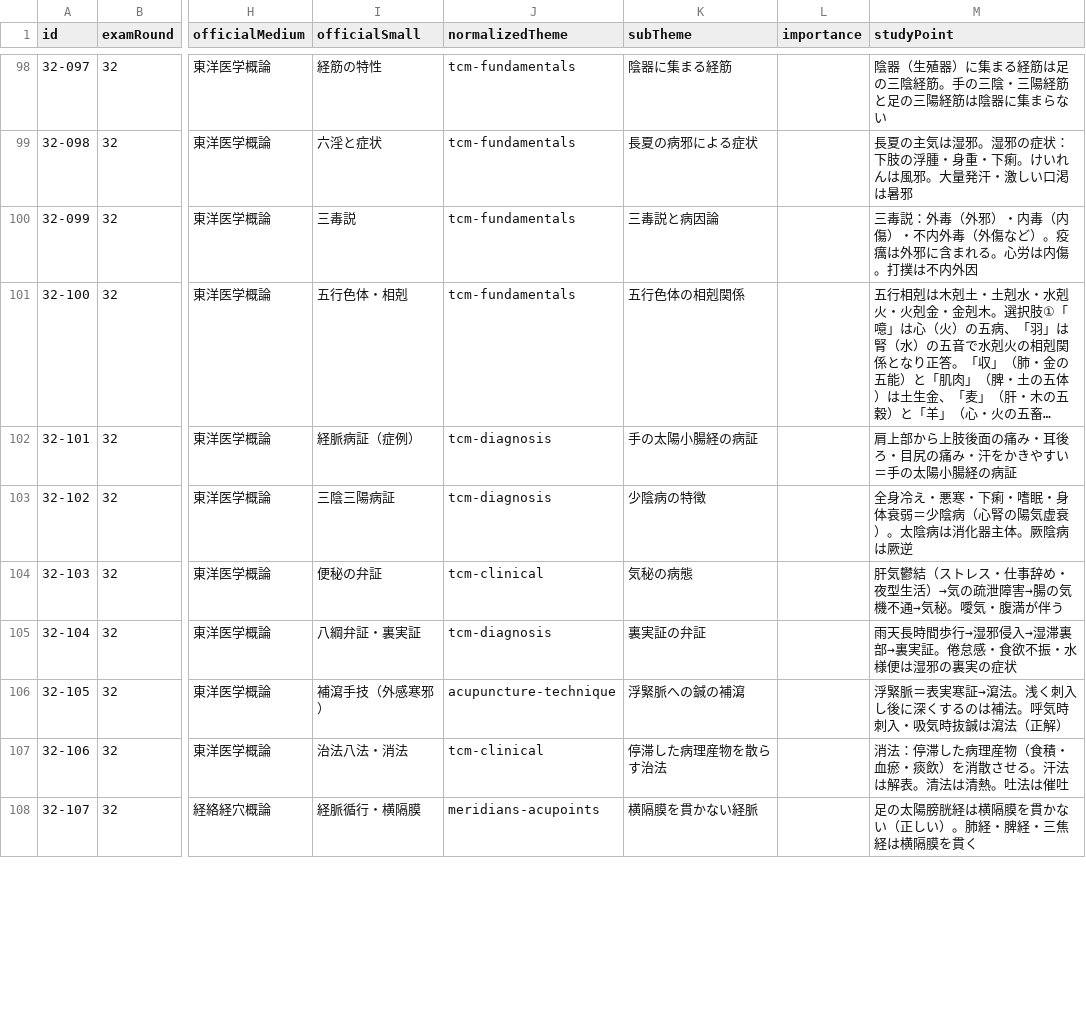
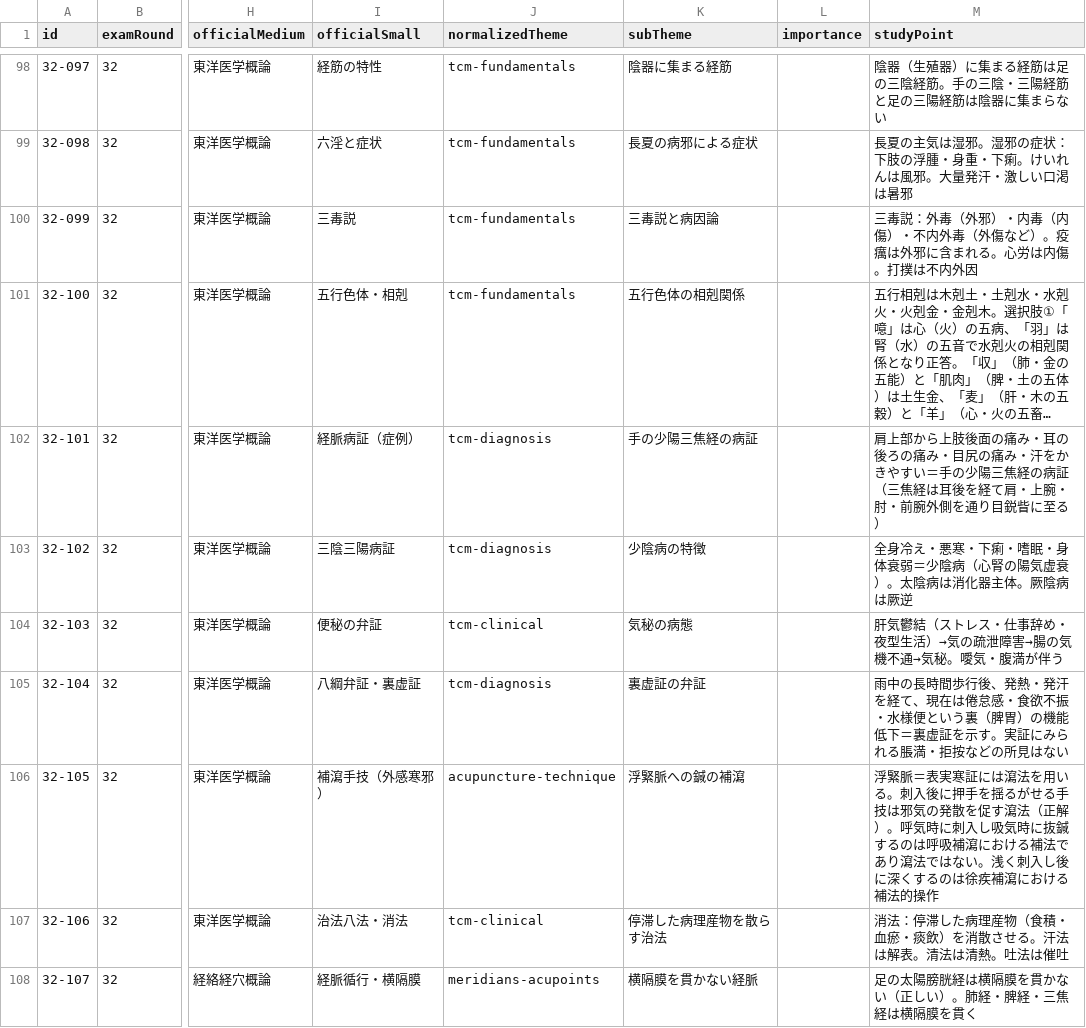
Before and after one commit to ks4831/shinkyuu-db, a CSV file: src/data/raw/exam-32.csv, drawn as a sheet; only a part is shown, gaps mark what is left out; long unchanged cells end in …; the diff covers the shown part only; the diff names each change by its address in the sheet, - before the commit and + after, or states it on an @@ line.

```diff
--- a/src/data/raw/exam-32.csv
+++ b/src/data/raw/exam-32.csv
-K102 (subTheme): 手の太陽小腸経の病証
+K102 (subTheme): 手の少陽三焦経の病証
-M102 (studyPoint): …痛み・耳後ろ・目尻の痛み・汗をかきやすい＝手の太陽小腸経の病証
+M102 (studyPoint): …痛み・耳の後ろの痛み・目尻の痛み・汗をかきやすい＝手の少陽三焦経の病証（三焦経は耳後を経て肩・上腕・肘・前腕外側を通り目鋭眥に至る）
-I105 (officialSmall): 八綱弁証・裏実証
+I105 (officialSmall): 八綱弁証・裏虚証
-K105 (subTheme): 裏実証の弁証
+K105 (subTheme): 裏虚証の弁証
-M105 (studyPoint): 雨天長時間歩行→湿邪侵入→湿滞裏部→裏実証。倦怠感・食欲不振・水様便は湿邪の裏実の症状
+M105 (studyPoint): 雨中の長時間歩行後、発熱・発汗を経て、現在は倦怠感・食欲不振・水様便という裏（脾胃）の機能低下＝裏虚証を示す。実証にみられる脹満・拒按などの所見はない
-M106 (studyPoint): …表実寒証→瀉法。浅く刺入し後に深くするのは補法。呼気時刺入・吸気時抜鍼は瀉法（正解）
+M106 (studyPoint): …表実寒証には瀉法を用いる。刺入後に押手を揺るがせる手技は邪気の発散を促す瀉法（正解）。呼気時に刺入し吸気時に抜鍼するのは呼吸補瀉における補法であり瀉法ではない。浅く刺入し後に深くするのは徐疾補瀉における補法的操作
```
Also changed, not shown: 18 edited cells elsewhere in this file.
